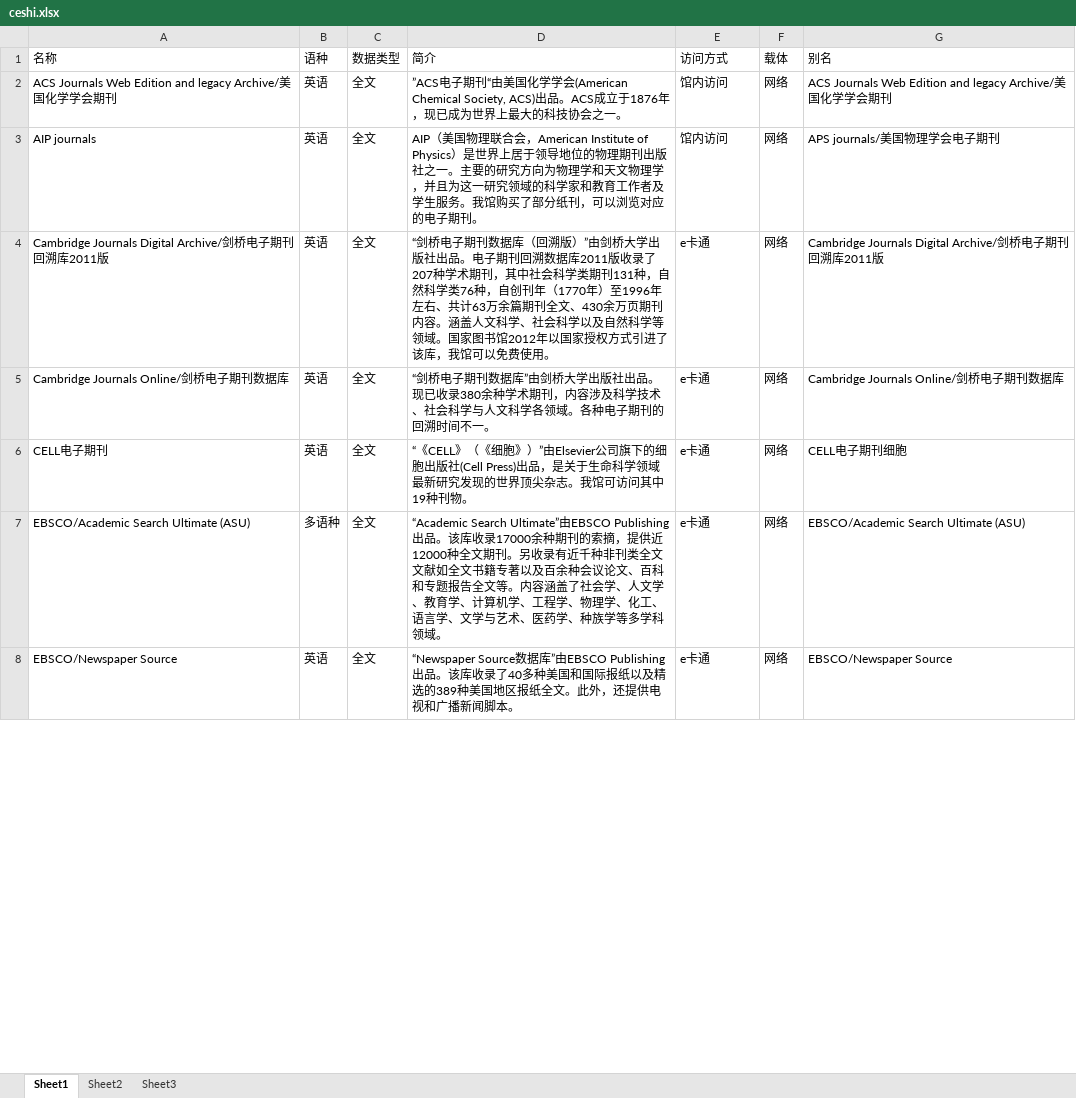
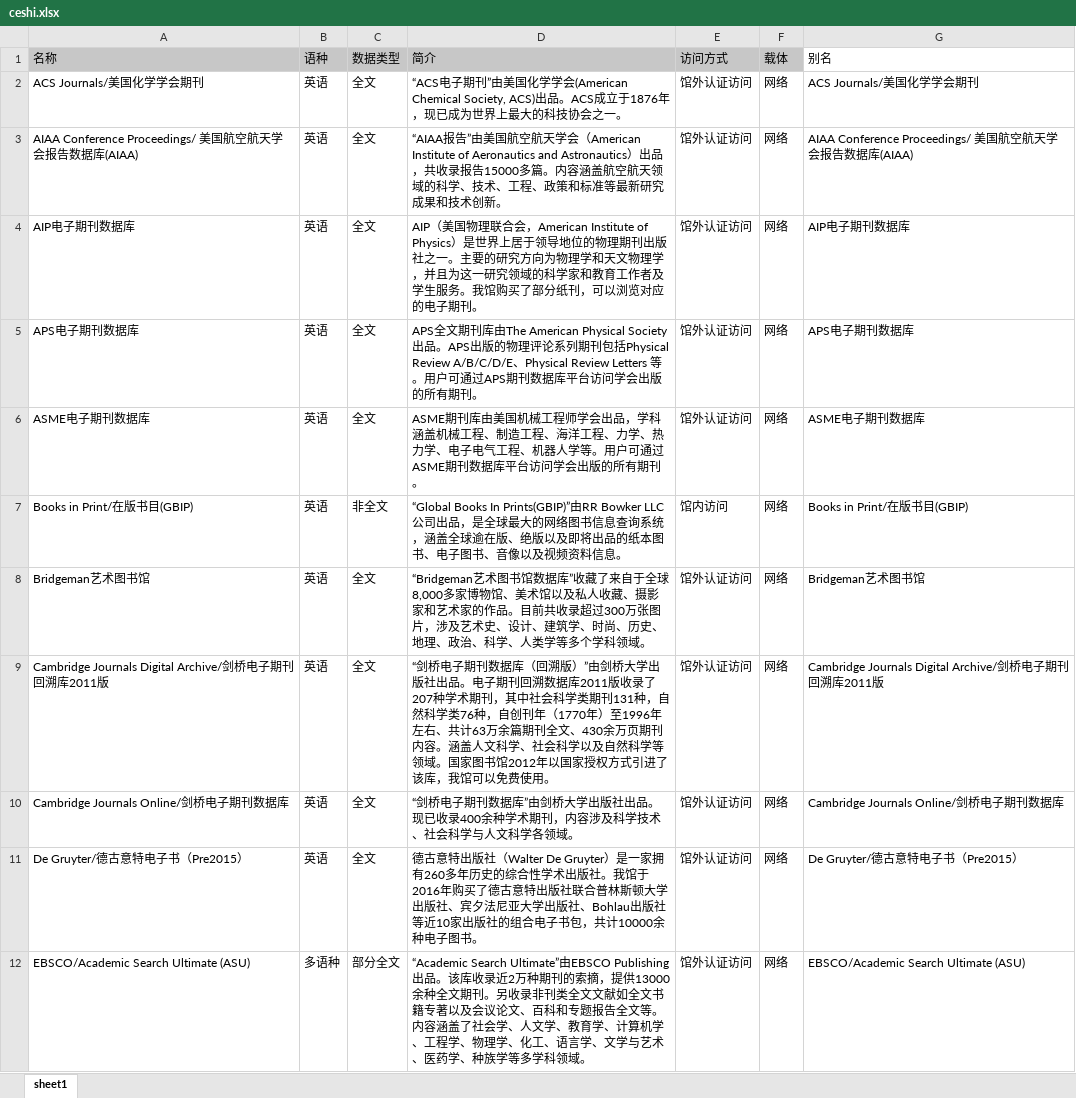
Before and after one commit to shlibrarysicc/digitalresource, an Excel workbook: ceshi.xlsx, sheet sheet1, drawn as a sheet; only a part is shown; values as stored, in another font and other column widths than the file's, no borders; removed rows and columns are numbered as before the commit, all else as after; the diff covers the shown part only; the diff names each change by its address in the sheet, - before the commit and + after, or states it on an @@ line.

```diff
--- a/ceshi.xlsx (sheet sheet1)
+++ b/ceshi.xlsx (sheet sheet1)
-sheet tab: Sheet1
+sheet tab: sheet1
-sheet tab: Sheet2
-sheet tab: Sheet3
-A1:F1 fill: none
+A1:F1 fill: #C7C7C7
-A2 (名称): ACS Journals Web Edition and legacy Archive/美国化学学会期刊
+A2 (名称): ACS Journals/美国化学学会期刊
-D2 (简介): ”ACS电子期刊“由美国化…
+D2 (简介): “ACS电子期刊”由美国化…
-E2 (访问方式): 馆内访问
+E2 (访问方式): 馆外认证访问
-G2 (别名): ACS Journals Web Edition and legacy Archive/美国化学学会期刊
+G2 (别名): ACS Journals/美国化学学会期刊
+row 3: AIAA Conference Proceedings/ 美国航空航天学会报告数据库(AIAA) | 英语 | 全文 | “AIAA报告”由美国航空航天学会（American Institute of Aeronautics and Astronautics）出品，共收录报告15000多篇。内容涵盖航空航天领域的科学、技术、工程、政策和标准等最新研究成果和技术创新。 | 馆外认证访问 | 网络 | AIAA Conference Proceedings/ 美国航空航天学会报告数据库(AIAA)
-A4 (名称): AIP journals
+A4 (名称): AIP电子期刊数据库
-E4 (访问方式): 馆内访问
+E4 (访问方式): 馆外认证访问
-G4 (别名): APS journals/美国物理学会电子期刊
+G4 (别名): AIP电子期刊数据库
+row 5: APS电子期刊数据库 | 英语 | 全文 | APS全文期刊库由The American Physical Society出品。APS出版的物理评论系列期刊包括Physical Review A/B/C/D/E、Physical Review Letters 等。用户可通过APS期刊数据库平台访问学会出版的所有期刊。 | 馆外认证访问 | 网络 | APS电子期刊数据库
+row 6: ASME电子期刊数据库 | 英语 | 全文 | ASME期刊库由美国机械工程师学会出品，学科涵盖机械工程、制造工程、海洋工程、力学、热力学、电子电气工程、机器人学等。用户可通过ASME期刊数据库平台访问学会出版的所有期刊。 | 馆外认证访问 | 网络 | ASME电子期刊数据库
+row 7: Books in Print/在版书目(GBIP) | 英语 | 非全文 | “Global Books In Prints(GBIP)”由RR Bowker LLC公司出品，是全球最大的网络图书信息查询系统，涵盖全球逾在版、绝版以及即将出品的纸本图书、电子图书、音像以及视频资料信息。 | 馆内访问 | 网络 | Books in Print/在版书目(GBIP)
+row 8: Bridgeman艺术图书馆 | 英语 | 全文 | “Bridgeman艺术图书馆数据库”收藏了来自于全球8,000多家博物馆、美术馆以及私人收藏、摄影家和艺术家的作品。目前共收录超过300万张图片，涉及艺术史、设计、建筑学、时尚、历史、地理、政治、科学、人类学等多个学科领域。 | 馆外认证访问 | 网络 | Bridgeman艺术图书馆
-E9:E10 (访问方式): e卡通
+E9:E10 (访问方式): 馆外认证访问
-D10 (简介): …现已收录380余种学术期刊，内容涉及科学技术、社会科学与人文科学各领域。各种电子期刊的回溯时间不一。
+D10 (简介): …现已收录400余种学术期刊，内容涉及科学技术、社会科学与人文科学各领域。
-row 6: CELL电子期刊 | 英语 | 全文 | “《CELL》（《细胞》）”由Elsevier公司旗下的细胞出版社(Cell Press)出品，是关于生命科学领域最新研究发现的世界顶尖杂志。我馆可访问其中19种刊物。 | e卡通 | 网络 | CELL电子期刊细胞
+row 11: De Gruyter/德古意特电子书（Pre2015） | 英语 | 全文 | 德古意特出版社（Walter De Gruyter）是一家拥有260多年历史的综合性学术出版社。我馆于2016年购买了德古意特出版社联合普林斯顿大学出版社、宾夕法尼亚大学出版社、Bohlau出版社等近10家出版社的组合电子书包，共计10000余种电子图书。 | 馆外认证访问 | 网络 | De Gruyter/德古意特电子书（Pre2015）
-C12 (数据类型): 全文
+C12 (数据类型): 部分全文
-D12 (简介): …该库收录17000余种期刊的索摘，提供近12000种全文期刊。另收录有近千种非刊类全文文献如全文书籍专著以及百余种会议论文…
+D12 (简介): …该库收录近2万种期刊的索摘，提供13000余种全文期刊。另收录非刊类全文文献如全文书籍专著以及会议论文…
-E12 (访问方式): e卡通
+E12 (访问方式): 馆外认证访问
-row 8: EBSCO/Newspaper Source | 英语 | 全文 | “Newspaper Source数据库”由EBSCO Publishing出品。该库收录了40多种美国和国际报纸以及精选的389种美国地区报纸全文。此外，还提供电视和广播新闻脚本。 | e卡通 | 网络 | EBSCO/Newspaper Source
```
Also changed, not shown: 125 added rows, 132 removed rows, 2 moved rows and 54 edited cells elsewhere in this sheet, 1 other file.
